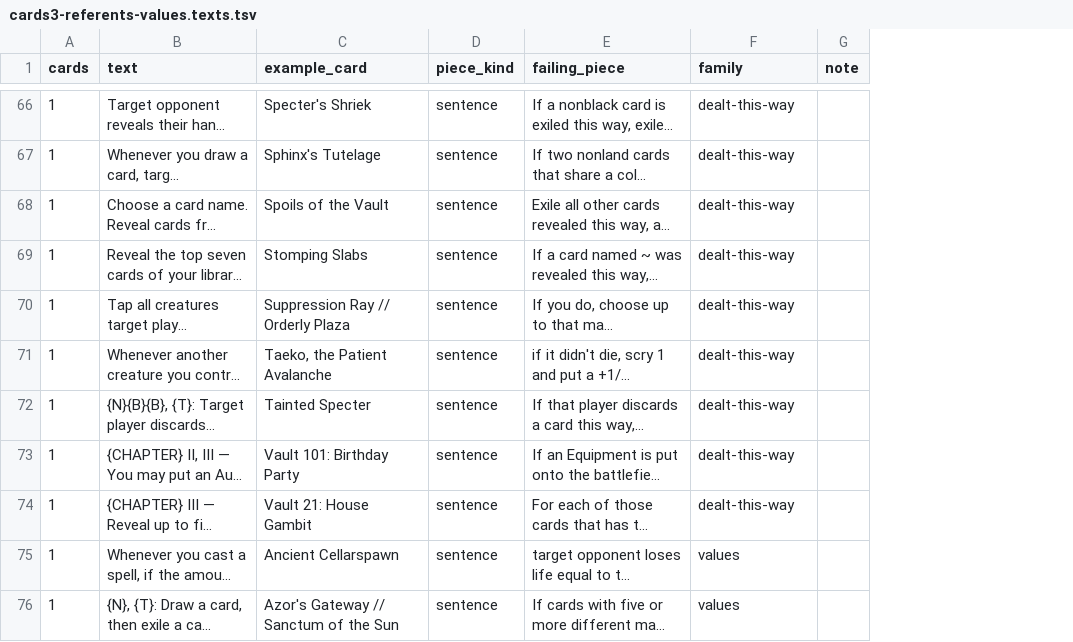
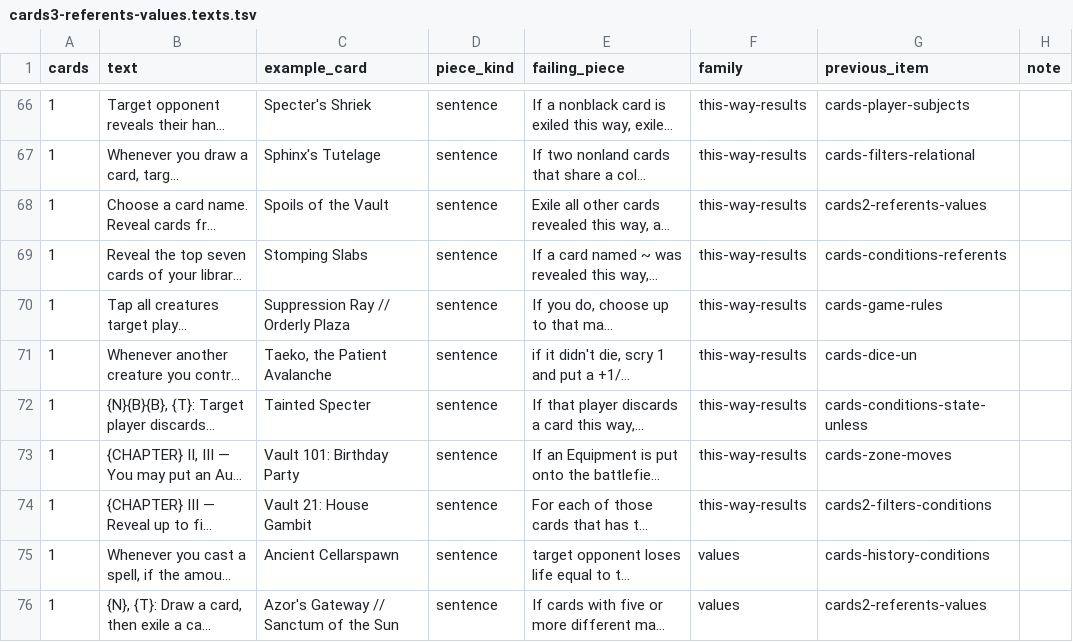
Before and after one commit to morvor/mtg-sim, a TSV file: docs/agents/items/cards3-referents-values.texts.tsv, drawn as a sheet; only a part is shown, gaps mark what is left out; long unchanged cells end in …; the diff covers the shown part only; the diff names each change by its address in the sheet, - before the commit and + after, or states it on an @@ line.

```diff
--- a/docs/agents/items/cards3-referents-values.texts.tsv
+++ b/docs/agents/items/cards3-referents-values.texts.tsv
+column G (previous_item), rows 66-76: cards-player-subjects | cards-filters-relational | cards2-referents-values | cards-conditions-referents | cards-game-rules | cards-dice-un | cards-conditions-state-unless | cards-zone-moves | cards2-filters-conditions | cards-history-conditions | cards2-referents-values
-F66:F74 (family): dealt-this-way
+F66:F74 (family): this-way-results
```
Also changed, not shown: 45 edited cells elsewhere in this file, docs/agents/items/cards3-cast-zones.texts.tsv, docs/agents/items/cards3-combat-statics.texts.tsv, 14 other files.
